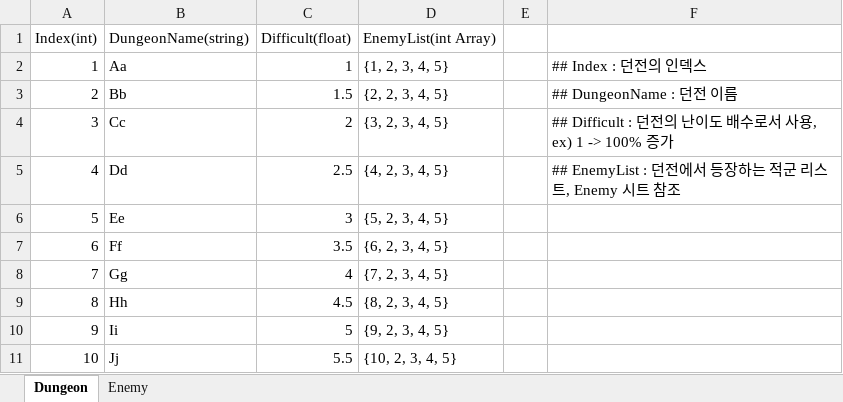
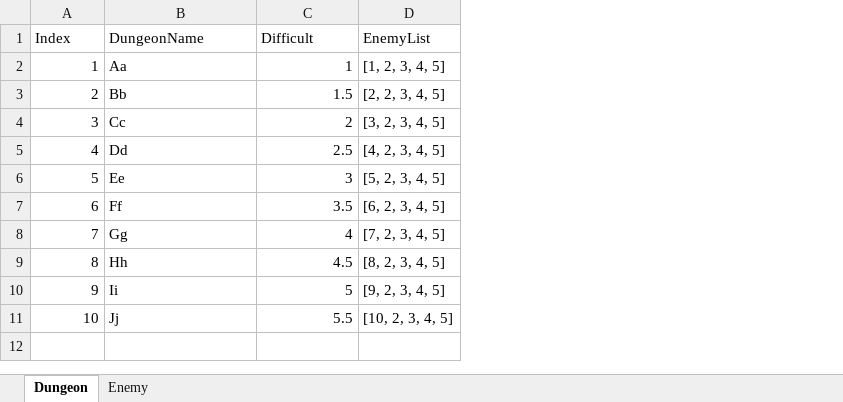
Before and after one commit to nwk1541/Study, an Excel workbook: UnitySamples/DataConvert/Data/Data_Game.xlsx, sheet Dungeon, drawn as a sheet; values as stored, in another font and other column widths than the file's, no borders; removed rows and columns are numbered as before the commit, all else as after; the diff names each change by its address in the sheet, - before the commit and + after, or states it on an @@ line.

```diff
--- a/UnitySamples/DataConvert/Data/Data_Game.xlsx (sheet Dungeon)
+++ b/UnitySamples/DataConvert/Data/Data_Game.xlsx (sheet Dungeon)
-column D, rows 2-11: {1, 2, 3, 4, 5} | {2, 2, 3, 4, 5} | {3, 2, 3, 4, 5} | {4, 2, 3, 4, 5} | {5, 2, 3, 4, 5} | {6, 2, 3, 4, 5} | {7, 2, 3, 4, 5} | {8, 2, 3, 4, 5} | {9, 2, 3, 4, 5} | {10, 2, 3, 4, 5}
-column E, empty
-column F, rows 2-5: ## Index : 던전의 인덱스 | ## DungeonName : 던전 이름 | ## Difficult : 던전의 난이도 배수로서 사용, ex) 1 -> 100% 증가 | ## EnemyList : 던전에서 등장하는 적군 리스트, Enemy 시트 참조
+column D, rows 2-11: [1, 2, 3, 4, 5] | [2, 2, 3, 4, 5] | [3, 2, 3, 4, 5] | [4, 2, 3, 4, 5] | [5, 2, 3, 4, 5] | [6, 2, 3, 4, 5] | [7, 2, 3, 4, 5] | [8, 2, 3, 4, 5] | [9, 2, 3, 4, 5] | [10, 2, 3, 4, 5]
-row 1: Index(int) | DungeonName(string) | Difficult(float) | EnemyList(int Array)
+row 1: Index | DungeonName | Difficult | EnemyList
```
Also changed, not shown: sheet Enemy, 21 other files.
